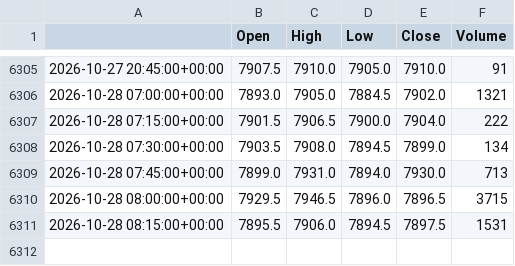
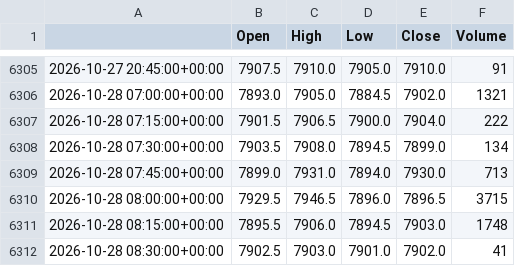
Before and after one commit to loljack01/AutoTrader, a CSV file: data/cache/FCE1_15m.csv, drawn as a sheet; only a part is shown, gaps mark what is left out.

```diff
--- a/data/cache/FCE1_15m.csv
+++ b/data/cache/FCE1_15m.csv
@@ -6310,2 +6310,3 @@
 2026-10-28 08:00:00+00:00,7929.5,7946.5,7896.0,7896.5,3715
-2026-10-28 08:15:00+00:00,7895.5,7906.0,7894.5,7897.5,1531
+2026-10-28 08:15:00+00:00,7895.5,7906.0,7894.5,7903.0,1748
+2026-10-28 08:30:00+00:00,7902.5,7903.0,7901.0,7902.0,41
```
Also changed, not shown: data/cache/FCE1_5m.csv, 1 other file.
